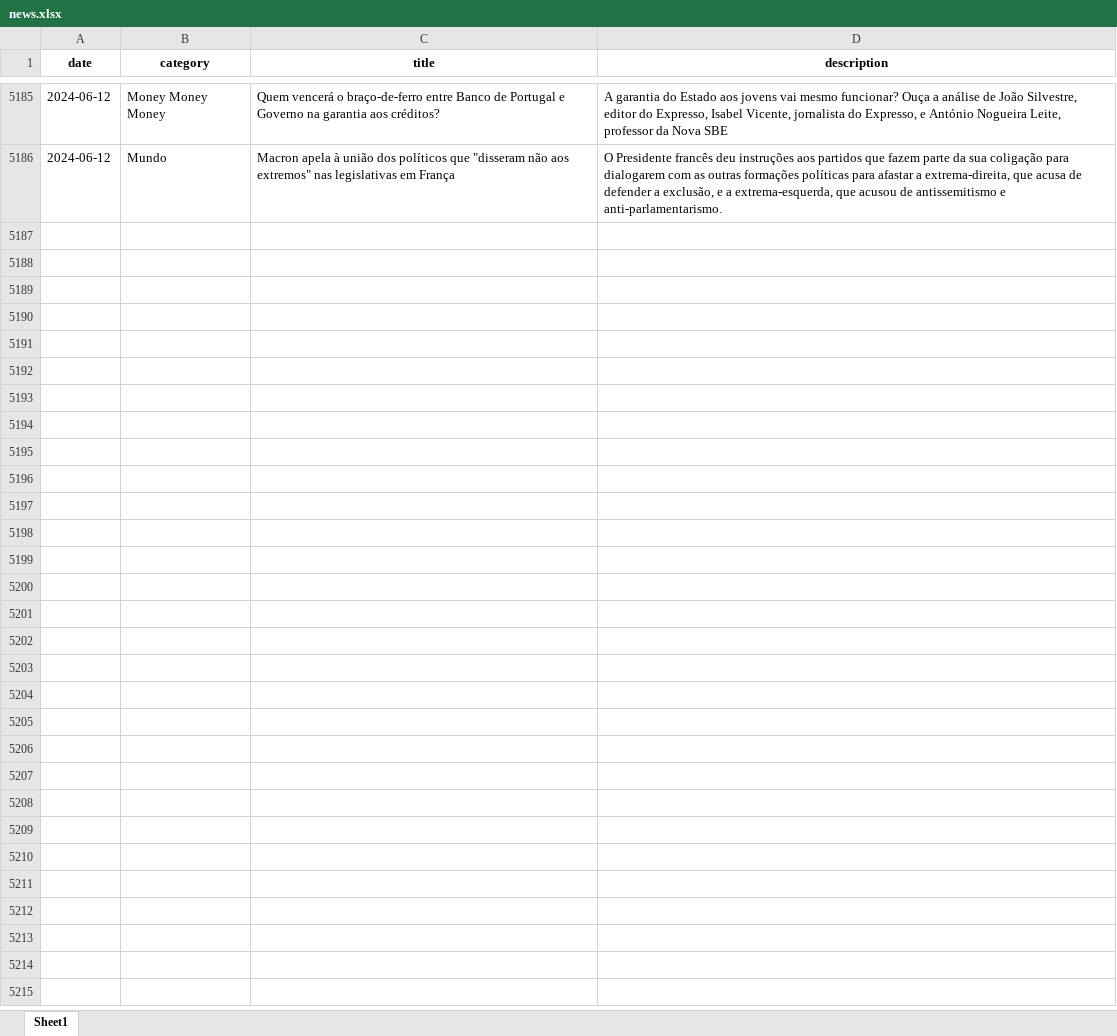
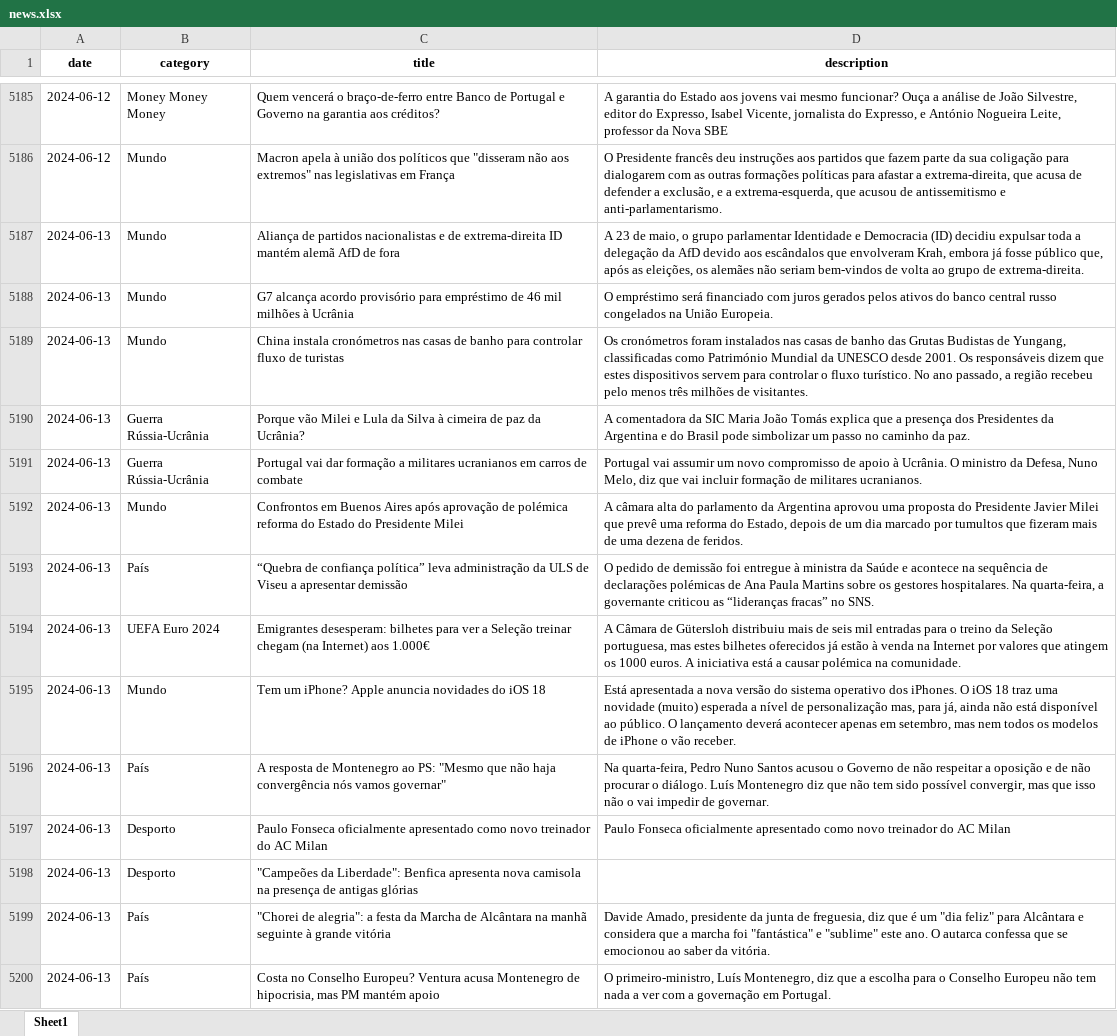
Before and after one commit to MMFreitas1/Analysis-of-Portuguese-news, an Excel workbook: Data/news.xlsx, sheet Sheet1, drawn as a sheet; only a part is shown, gaps mark what is left out; values as stored, in another font and other column widths than the file's, no borders; the diff covers the shown part only; the diff names each change by its address in the sheet, - before the commit and + after, or states it on an @@ line.

```diff
--- a/Data/news.xlsx (sheet Sheet1)
+++ b/Data/news.xlsx (sheet Sheet1)
+row 5187: 2024-06-13 | Mundo | Aliança de partidos nacionalistas e de extrema-direita ID mantém alemã AfD de fora | A 23 de maio, o grupo parlamentar Identidade e Democracia (ID) decidiu expulsar toda a delegação da AfD devido aos escândalos que envolveram Krah, embora já fosse público que, após as eleições, os alemães não seriam bem-vindos de volta ao grupo de extrema-direita.
+row 5188: 2024-06-13 | Mundo | G7 alcança acordo provisório para empréstimo de 46 mil milhões à Ucrânia | O empréstimo será financiado com juros gerados pelos ativos do banco central russo congelados na União Europeia.
+row 5189: 2024-06-13 | Mundo | China instala cronómetros nas casas de banho para controlar fluxo de turistas | Os cronómetros foram instalados nas casas de banho das Grutas Budistas de Yungang, classificadas como Património Mundial da UNESCO desde 2001. Os responsáveis dizem que estes dispositivos servem para controlar o fluxo turístico. No ano passado, a região recebeu pelo menos três milhões de visitantes.
+row 5190: 2024-06-13 | Guerra Rússia-Ucrânia | Porque vão Milei e Lula da Silva à cimeira de paz da Ucrânia? | A comentadora da SIC Maria João Tomás explica que a presença dos Presidentes da Argentina e do Brasil pode simbolizar um passo no caminho da paz.
+row 5191: 2024-06-13 | Guerra Rússia-Ucrânia | Portugal vai dar formação a militares ucranianos em carros de combate | Portugal vai assumir um novo compromisso de apoio à Ucrânia. O ministro da Defesa, Nuno Melo, diz que vai incluir formação de militares ucranianos.
+row 5192: 2024-06-13 | Mundo | Confrontos em Buenos Aires após aprovação de polémica reforma do Estado do Presidente Milei | A câmara alta do parlamento da Argentina aprovou uma proposta do Presidente Javier Milei que prevê uma reforma do Estado, depois de um dia marcado por tumultos que fizeram mais de uma dezena de feridos.
+row 5193: 2024-06-13 | País | “Quebra de confiança política” leva administração da ULS de Viseu a apresentar demissão | O pedido de demissão foi entregue à ministra da Saúde e acontece na sequência de declarações polémicas de Ana Paula Martins sobre os gestores hospitalares. Na quarta-feira, a governante criticou as “lideranças fracas” no SNS.
+row 5194: 2024-06-13 | UEFA Euro 2024 | Emigrantes desesperam: bilhetes para ver a Seleção treinar chegam (na Internet) aos 1.000€ | A Câmara de Gütersloh distribuiu mais de seis mil entradas para o treino da Seleção portuguesa, mas estes bilhetes oferecidos já estão à venda na Internet por valores que atingem os 1000 euros. A iniciativa está a causar polémica na comunidade.
+row 5195: 2024-06-13 | Mundo | Tem um iPhone? Apple anuncia novidades do iOS 18 | Está apresentada a nova versão do sistema operativo dos iPhones. O iOS 18 traz uma novidade (muito) esperada a nível de personalização mas, para já, ainda não está disponível ao público. O lançamento deverá acontecer apenas em setembro, mas nem todos os modelos de iPhone o vão receber.
+row 5196: 2024-06-13 | País | A resposta de Montenegro ao PS: "Mesmo que não haja convergência nós vamos governar" | Na quarta-feira, Pedro Nuno Santos acusou o Governo de não respeitar a oposição e de não procurar o diálogo. Luís Montenegro diz que não tem sido possível convergir, mas que isso não o vai impedir de governar.
+row 5197: 2024-06-13 | Desporto | Paulo Fonseca oficialmente apresentado como novo treinador do AC Milan | Paulo Fonseca oficialmente apresentado como novo treinador do AC Milan
+row 5198: 2024-06-13 | Desporto | "Campeões da Liberdade": Benfica apresenta nova camisola na presença de antigas glórias
+row 5199: 2024-06-13 | País | "Chorei de alegria": a festa da Marcha de Alcântara na manhã seguinte à grande vitória | Davide Amado, presidente da junta de freguesia, diz que é um "dia feliz" para Alcântara e considera que a marcha foi "fantástica" e "sublime" este ano. O autarca confessa que se emocionou ao saber da vitória.
+row 5200: 2024-06-13 | País | Costa no Conselho Europeu? Ventura acusa Montenegro de hipocrisia, mas PM mantém apoio | O primeiro-ministro, Luís Montenegro, diz que a escolha para o Conselho Europeu não tem nada a ver com a governação em Portugal.
```
Also changed, not shown: 13 added rows elsewhere in this sheet, 2 other files.
